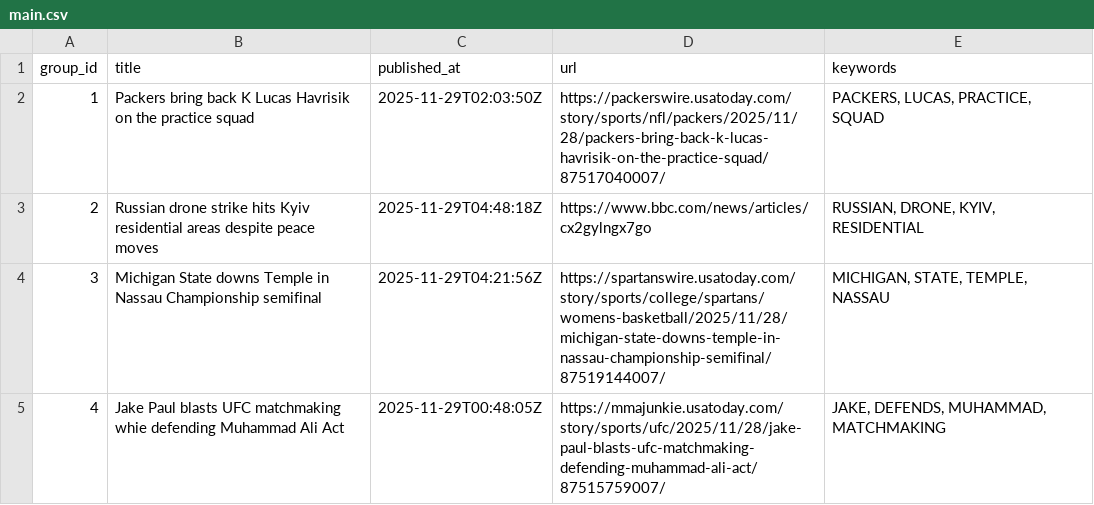
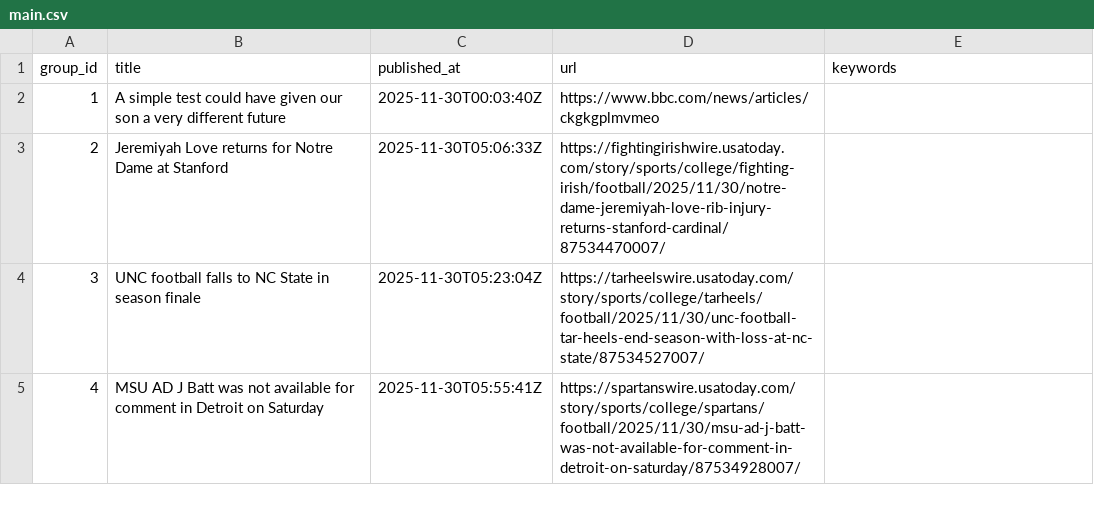
Before and after one commit to lileungws/whatsnews01, a CSV file: web/data/main.csv, drawn as a sheet.

Commit message:
Update news main.csv

```diff
--- a/web/data/main.csv
+++ b/web/data/main.csv
@@ -1,5 +1,5 @@
 group_id,title,published_at,url,keywords
-1,Packers bring back K Lucas Havrisik on the practice squad,2025-11-29T02:03:50Z,https://packerswire.usatoday.com/story/sports/nfl/packers/2025/11/28/packers-bring-back-k-lucas-havrisik-on-the-practice-squad/87517040007/,"PACKERS, LUCAS, PRACTICE, SQUAD"
-2,Russian drone strike hits Kyiv residential areas despite peace moves,2025-11-29T04:48:18Z,https://www.bbc.com/news/articles/cx2gylngx7go,"RUSSIAN, DRONE, KYIV, RESIDENTIAL"
-3,Michigan State downs Temple in Nassau Championship semifinal,2025-11-29T04:21:56Z,https://spartanswire.usatoday.com/story/sports/college/spartans/womens-basketball/2025/11/28/michigan-state-downs-temple-in-nassau-championship-semifinal/87519144007/,"MICHIGAN, STATE, TEMPLE, NASSAU"
-4,Jake Paul blasts UFC matchmaking whie defending Muhammad Ali Act,2025-11-29T00:48:05Z,https://mmajunkie.usatoday.com/story/sports/ufc/2025/11/28/jake-paul-blasts-ufc-matchmaking-defending-muhammad-ali-act/87515759007/,"JAKE, DEFENDS, MUHAMMAD, MATCHMAKING"
+1,A simple test could have given our son a very different future,2025-11-30T00:03:40Z,https://www.bbc.com/news/articles/ckgkgplmvmeo,
+2,Jeremiyah Love returns for Notre Dame at Stanford,2025-11-30T05:06:33Z,https://fightingirishwire.usatoday.com/story/sports/college/fighting-irish/football/2025/11/30/notre-dame-jeremiyah-love-rib-injury-returns-stanford-cardinal/87534470007/,
+3,UNC football falls to NC State in season finale,2025-11-30T05:23:04Z,https://tarheelswire.usatoday.com/story/sports/college/tarheels/football/2025/11/30/unc-football-tar-heels-end-season-with-loss-at-nc-state/87534527007/,
+4,MSU AD J Batt was not available for comment in Detroit on Saturday,2025-11-30T05:55:41Z,https://spartanswire.usatoday.com/story/sports/college/spartans/football/2025/11/30/msu-ad-j-batt-was-not-available-for-comment-in-detroit-on-saturday/87534928007/,
```
